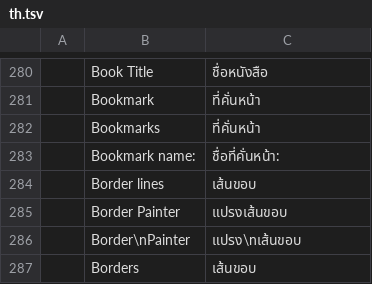
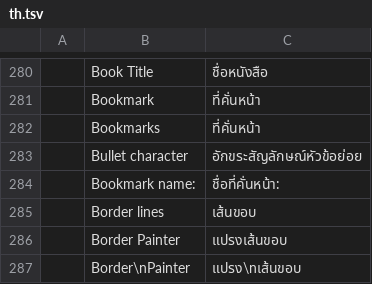
Before and after one commit to veevie55/doc4me, a TSV file: crates/ui-egui/src/i18n/th.tsv, drawn as a sheet; only a part is shown, gaps mark what is left out; the shorter side is filled out with more unchanged rows.

Commit message:
Add Define New Bullet dialog

```diff
--- a/crates/ui-egui/src/i18n/th.tsv
+++ b/crates/ui-egui/src/i18n/th.tsv
@@ -282,2 +282,3 @@
 	Bookmarks	ที่คั่นหน้า
+	Bullet character	อักขระสัญลักษณ์หัวข้อย่อย
 	Bookmark name:	ชื่อที่คั่นหน้า:
```
Also changed, not shown: 6 other files.
